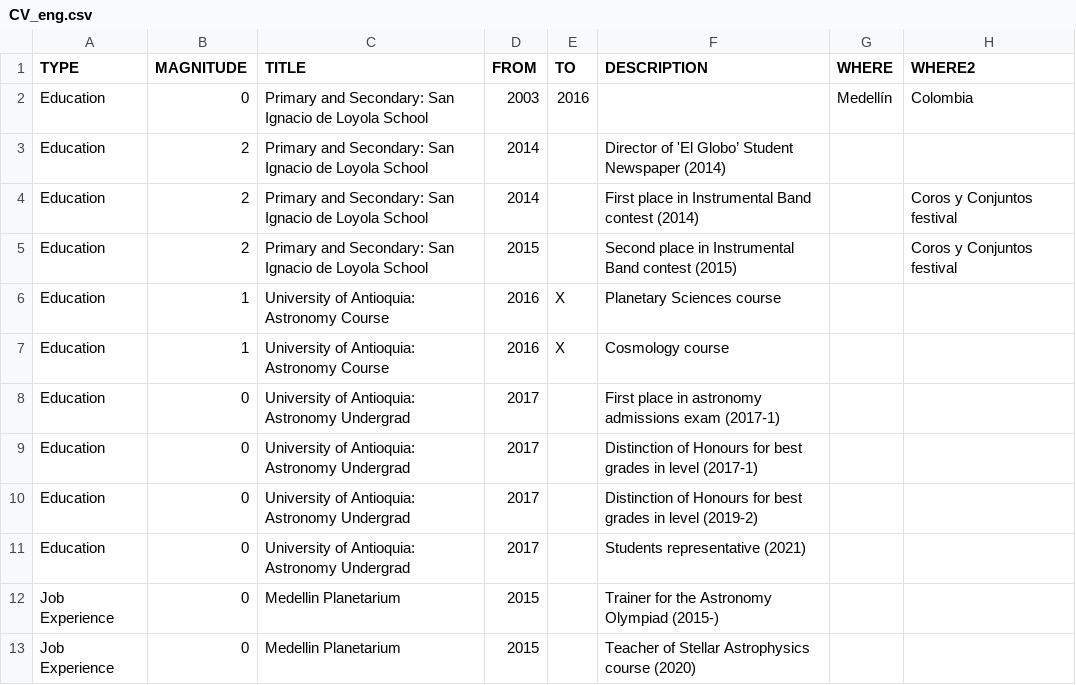
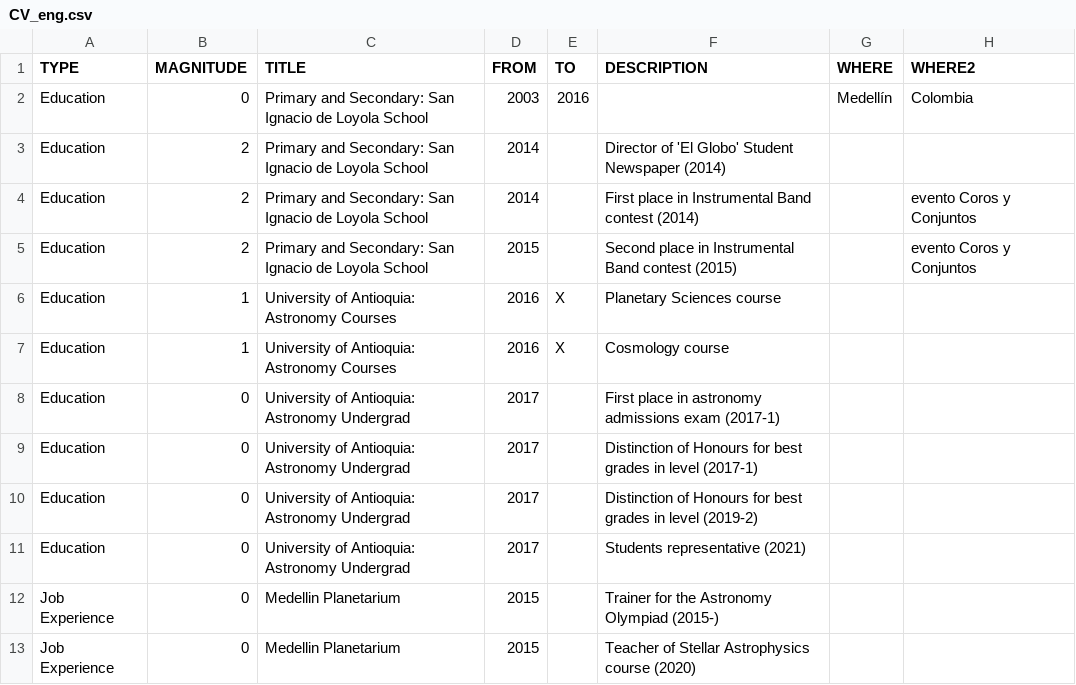
Before and after one commit to AgustinVallejo/AgustinVallejo.github.io, a CSV file: data/CV_eng.csv, drawn as a sheet; only a part is shown; the diff covers the shown part only.

```diff
--- a/data/CV_eng.csv
+++ b/data/CV_eng.csv
@@ -2,7 +2,7 @@ TYPE,MAGNITUDE,TITLE,FROM,TO,DESCRIPTION,WHERE,WHERE2,,,,,
 Education,0,Primary and Secondary: San Ignacio de Loyola School,2003,2016,,Medellín,Colombia,,,,,
-Education,2,Primary and Secondary: San Ignacio de Loyola School,2014,,Director of 'El Globo’ Student Newspaper (2014),,,,,,,
-Education,2,Primary and Secondary: San Ignacio de Loyola School,2014,,First place in Instrumental Band contest (2014),,Coros y Conjuntos festival,,,,,
-Education,2,Primary and Secondary: San Ignacio de Loyola School,2015,,Second place in Instrumental Band contest (2015),,Coros y Conjuntos festival,,,,,
-Education,1,University of Antioquia: Astronomy Course,2016,X,Planetary Sciences course,,,,,,,
-Education,1,University of Antioquia: Astronomy Course,2016,X,Cosmology course,,,,,,,
+Education,2,Primary and Secondary: San Ignacio de Loyola School,2014,,Director of 'El Globo' Student Newspaper (2014),,,,,,,
+Education,2,Primary and Secondary: San Ignacio de Loyola School,2014,,First place in Instrumental Band contest (2014),,evento Coros y Conjuntos,,,,,
+Education,2,Primary and Secondary: San Ignacio de Loyola School,2015,,Second place in Instrumental Band contest (2015),,evento Coros y Conjuntos,,,,,
+Education,1,University of Antioquia: Astronomy Courses,2016,X,Planetary Sciences course,,,,,,,
+Education,1,University of Antioquia: Astronomy Courses,2016,X,Cosmology course,,,,,,,
 Education,0,University of Antioquia: Astronomy Undergrad,2017,,First place in astronomy admissions exam (2017-1),,,,,,,
```
Also changed, not shown: 5 added rows and 15 edited cells elsewhere in this file, data/CV.csv, 4 other files.
